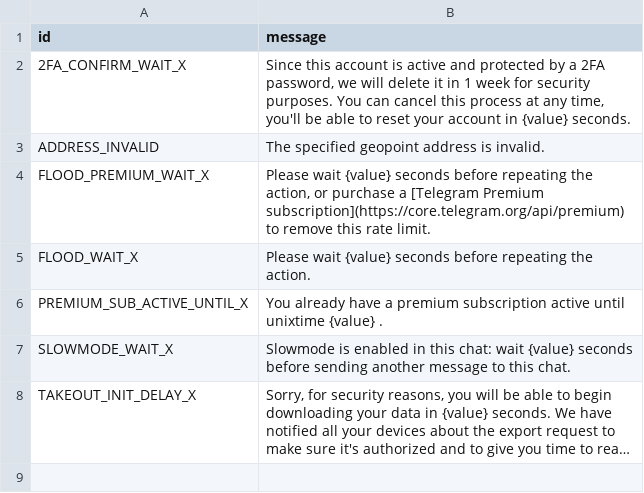
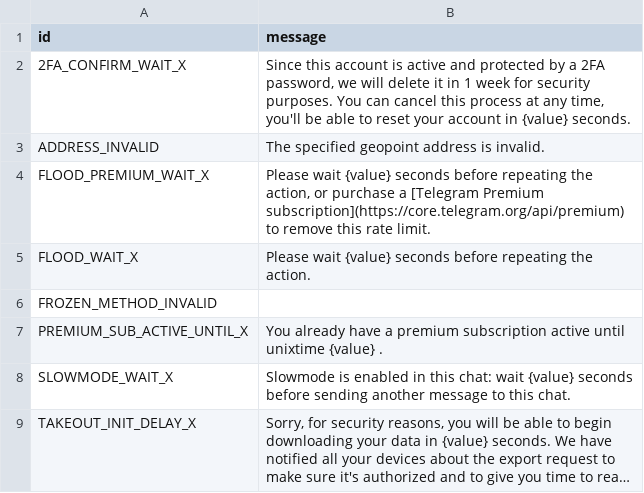
Before and after one commit to SychO3/pyrogram, a TSV file: compiler/errors/source/420_FLOOD.tsv, drawn as a sheet; long unchanged cells end in ….

```diff
--- a/compiler/errors/source/420_FLOOD.tsv
+++ b/compiler/errors/source/420_FLOOD.tsv
@@ -5,2 +5,3 @@ FLOOD_PREMIUM_WAIT_X	Please wait {value} seconds before repeating the action, or
 FLOOD_WAIT_X	Please wait {value} seconds before repeating the action.
+FROZEN_METHOD_INVALID	
 PREMIUM_SUB_ACTIVE_UNTIL_X	You already have a premium subscription active until unixtime {value} .
```
Also changed, not shown: compiler/errors/source/406_NOT_ACCEPTABLE.tsv, compiler/errors/source/500_INTERNAL_SERVER_ERROR.tsv, 1 other file.
